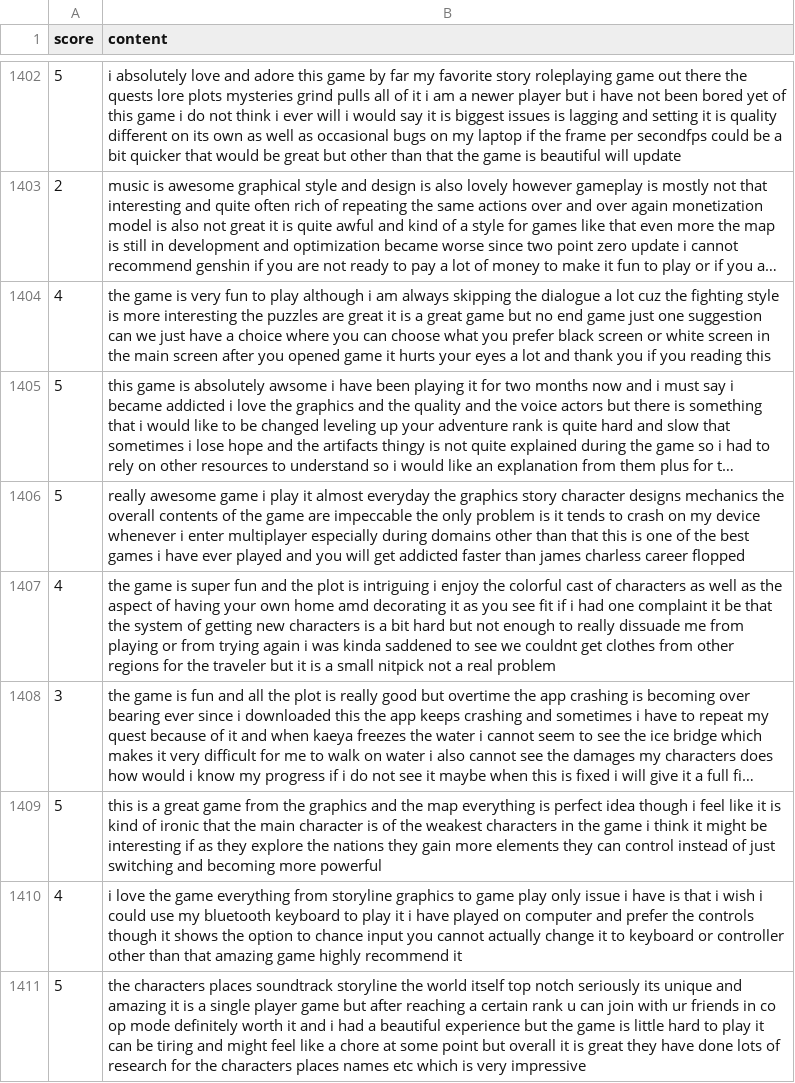
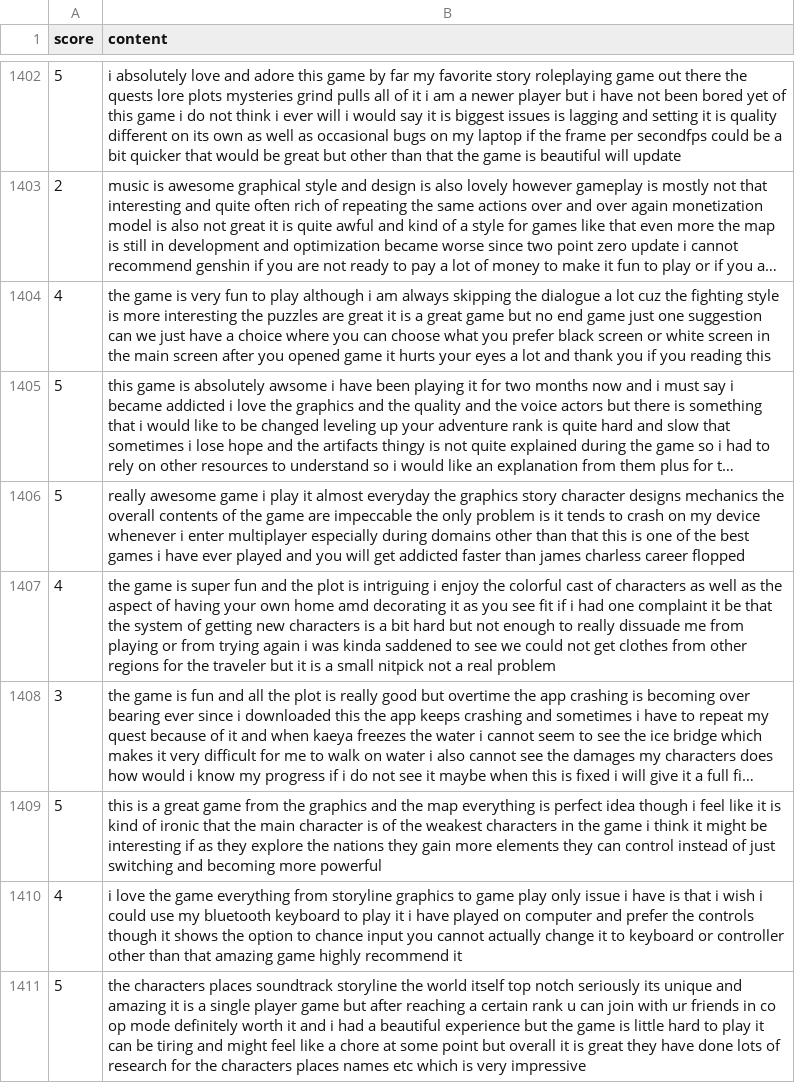
Before and after one commit to Pandalmation/GenshinDeepLearning, a CSV file: data/GenshinReview.csv, drawn as a sheet; only a part is shown, gaps mark what is left out; long unchanged cells end in …; the diff covers the shown part only; the diff names each change by its address in the sheet, - before the commit and + after, or states it on an @@ line.

```diff
--- a/data/GenshinReview.csv
+++ b/data/GenshinReview.csv
-B1407 (content): …see we couldnt get clothes…
+B1407 (content): …see we could not get clothes…
```
Also changed, not shown: 76 edited cells elsewhere in this file.
